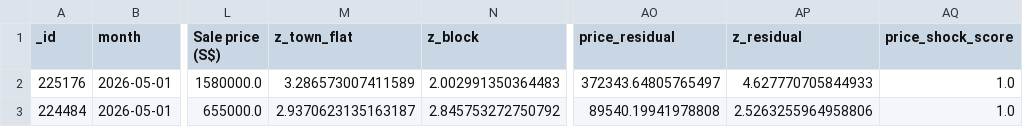
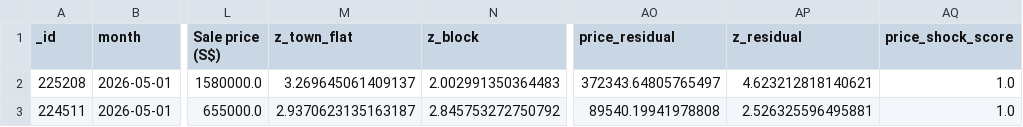
Before and after one commit to wongpeiting/alamak-flats, a CSV file: wtf_flats.csv, drawn as a sheet; only a part is shown, gaps mark what is left out; the diff names each change by its address in the sheet, - before the commit and + after, or states it on an @@ line.

```diff
--- a/wtf_flats.csv
+++ b/wtf_flats.csv
-A2 (_id): 225176
+A2 (_id): 225208
-M2 (z_town_flat): 3.286573007411589
+M2 (z_town_flat): 3.269645061409137
-AP2 (z_residual): 4.627770705844933
+AP2 (z_residual): 4.623212818140621
-A3 (_id): 224484
+A3 (_id): 224511
-AP3 (z_residual): 2.5263255964958806
+AP3 (z_residual): 2.526325596495881
```
Also changed, not shown: 1 other file.
